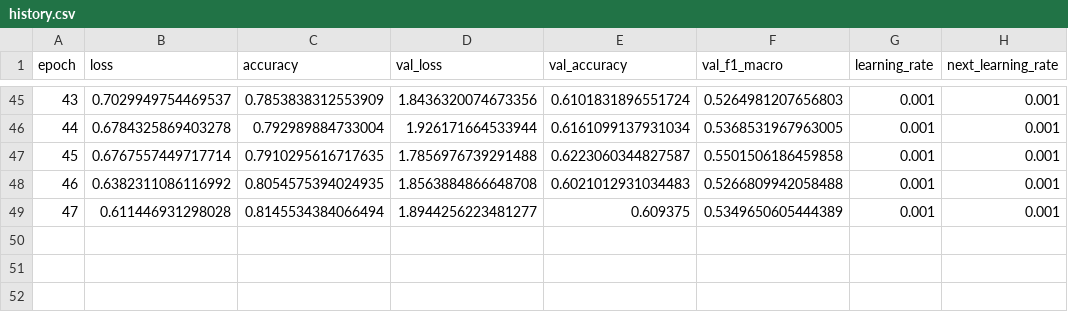
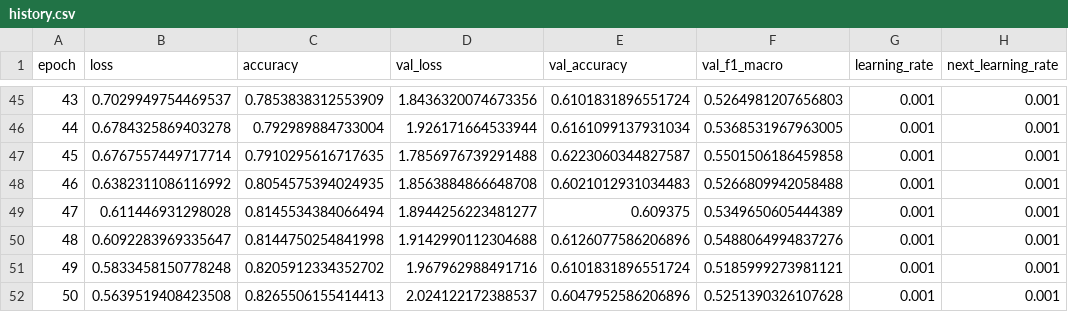
Before and after one commit to Lunaaaalj/NeuralNetworksTeamEnvironment, a CSV file: reports/avance4_2026-10-21/runs/cnn_dos_capas_extra/full_res112_s0_deep_directml/history.csv, drawn as a sheet; only a part is shown, gaps mark what is left out.

Commit message:
Add new model files and training summaries for CNN experiments
- Added Keras model for deep CNN with two layers in 'cnn_dos_capas_extra' directory.
- Introduced PyTorch model with AdamW optimizer and plateau scheduling in 'cnn_regularizada' directory.
- Created summary JSON for the deep CNN run, detailing training parameters and results.
- Added training history CSV for the CNN with regularization, capturing epoch-wise metrics.

```diff
--- a/reports/avance4_2026-10-21/runs/cnn_dos_capas_extra/full_res112_s0_deep_directml/history.csv
+++ b/reports/avance4_2026-10-21/runs/cnn_dos_capas_extra/full_res112_s0_deep_directml/history.csv
@@ -49 +49,4 @@ epoch,loss,accuracy,val_loss,val_accuracy,val_f1_macro,learning_rate,next_learni
 47,0.611446931298028,0.8145534384066494,1.8944256223481277,0.609375,0.5349650605444389,0.001,0.001
+48,0.6092283969335647,0.8144750254841998,1.9142990112304688,0.6126077586206896,0.5488064994837276,0.001,0.001
+49,0.5833458150778248,0.8205912334352702,1.967962988491716,0.6101831896551724,0.5185999273981121,0.001,0.001
+50,0.5639519408423508,0.8265506155414413,2.024122172388537,0.6047952586206896,0.5251390326107628,0.001,0.001
```
Also changed, not shown: 24 other files.
